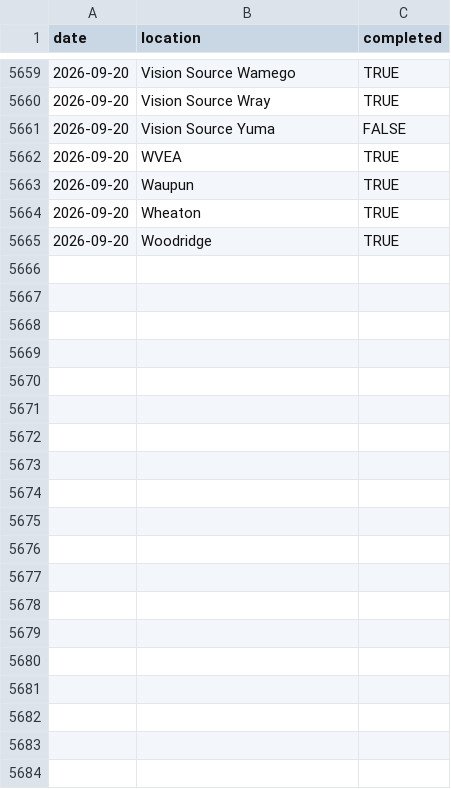
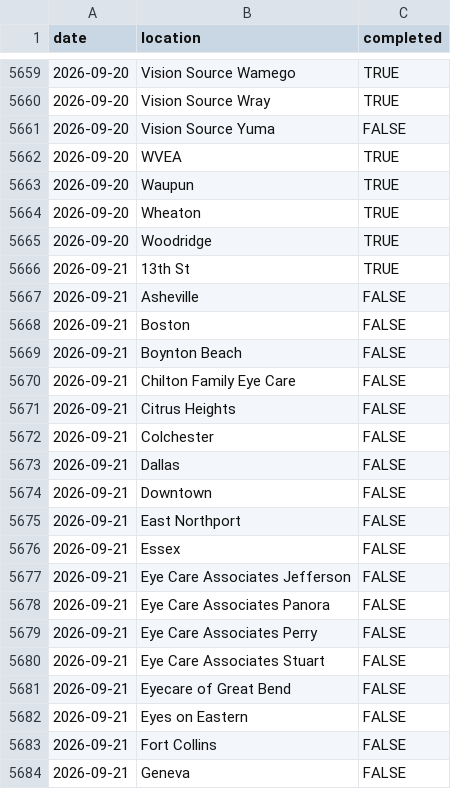
Before and after one commit to AdityaNair46/backupsync-dashboard, a CSV file: backupsync_historic.csv, drawn as a sheet; only a part is shown, gaps mark what is left out; the diff covers the shown part only; the diff names each change by its address in the sheet, - before the commit and + after, or states it on an @@ line.

Commit message:
Auto-update backup sync data — 2026-09-22 03:58 UTC

```diff
--- a/backupsync_historic.csv
+++ b/backupsync_historic.csv
+row 5666: 2026-09-21 | 13th St | TRUE
+row 5667: 2026-09-21 | Asheville | FALSE
+row 5668: 2026-09-21 | Boston | FALSE
+row 5669: 2026-09-21 | Boynton Beach | FALSE
+row 5670: 2026-09-21 | Chilton Family Eye Care | FALSE
+row 5671: 2026-09-21 | Citrus Heights | FALSE
+row 5672: 2026-09-21 | Colchester | FALSE
+row 5673: 2026-09-21 | Dallas | FALSE
+row 5674: 2026-09-21 | Downtown | FALSE
+row 5675: 2026-09-21 | East Northport | FALSE
+row 5676: 2026-09-21 | Essex | FALSE
+row 5677: 2026-09-21 | Eye Care Associates Jefferson | FALSE
+row 5678: 2026-09-21 | Eye Care Associates Panora | FALSE
+row 5679: 2026-09-21 | Eye Care Associates Perry | FALSE
+row 5680: 2026-09-21 | Eye Care Associates Stuart | FALSE
+row 5681: 2026-09-21 | Eyecare of Great Bend | FALSE
+row 5682: 2026-09-21 | Eyes on Eastern | FALSE
+row 5683: 2026-09-21 | Fort Collins | FALSE
+row 5684: 2026-09-21 | Geneva | FALSE
```
Also changed, not shown: 40 added rows elsewhere in this file.
